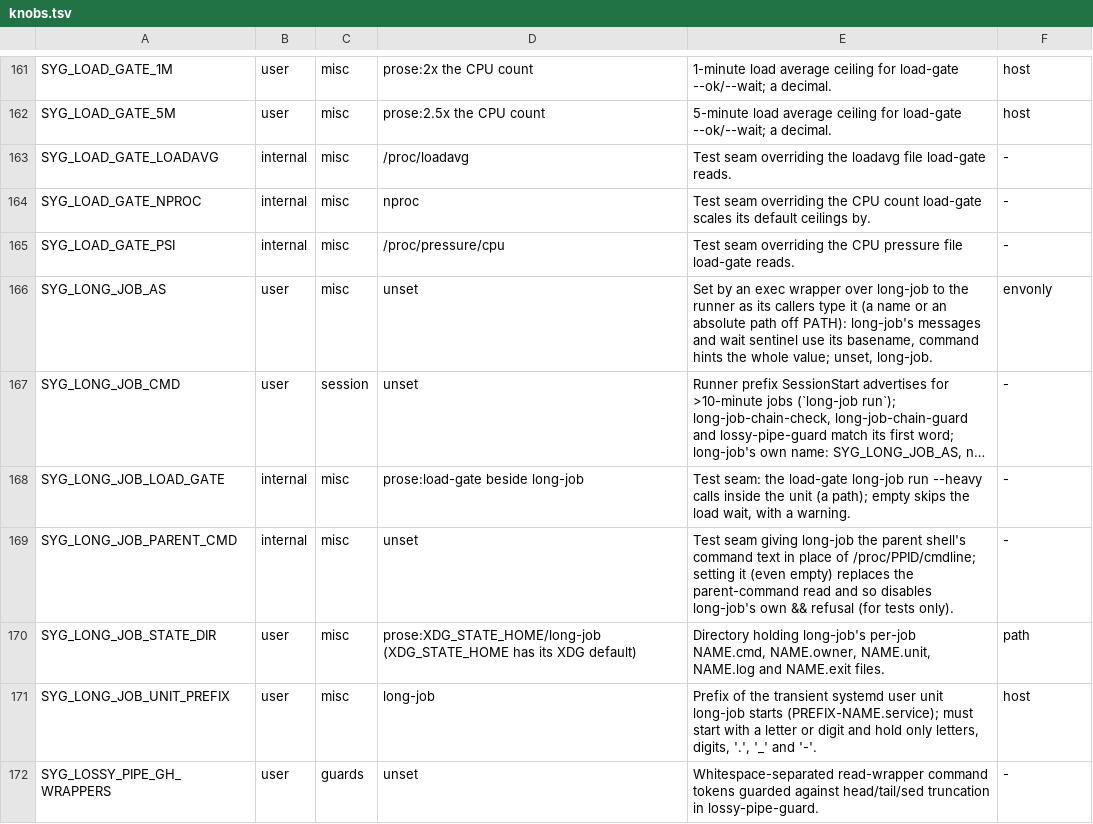
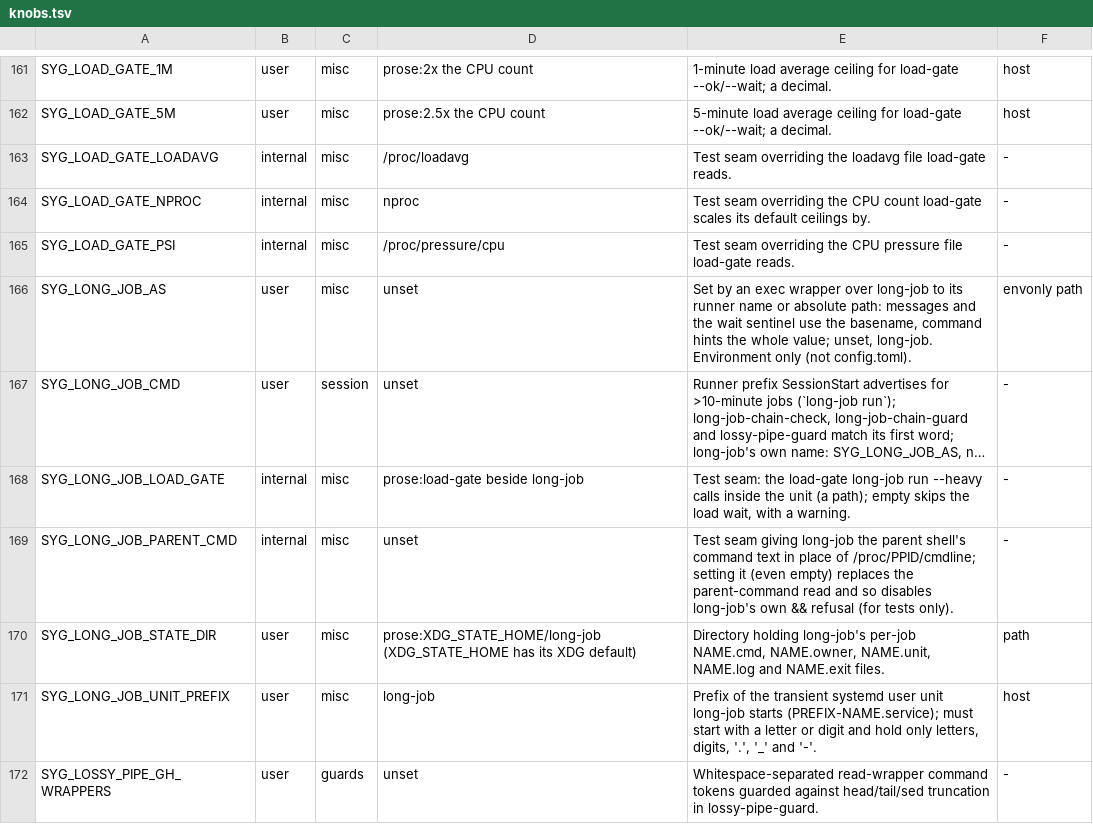
Before and after one commit to lbds137/seyag, a TSV file: plugins/seyag/config/knobs.tsv, drawn as a sheet; only a part is shown, gaps mark what is left out; long unchanged cells end in …; the diff names each change by its address in the sheet, - before the commit and + after, or states it on an @@ line.

```diff
--- a/plugins/seyag/config/knobs.tsv
+++ b/plugins/seyag/config/knobs.tsv
-E166: …long-job to the runner as its callers type it (a name or an absolute path off PATH): long-job's messages and wait sentinel use its basename, command hints the whole value; unset, long-job.
+E166: …long-job to its runner name or absolute path: messages and the wait sentinel use the basename, command hints the whole value; unset, long-job. Environment only (not config.toml).
-F166: envonly
+F166: envonly path
```
Also changed, not shown: 1 other file.
